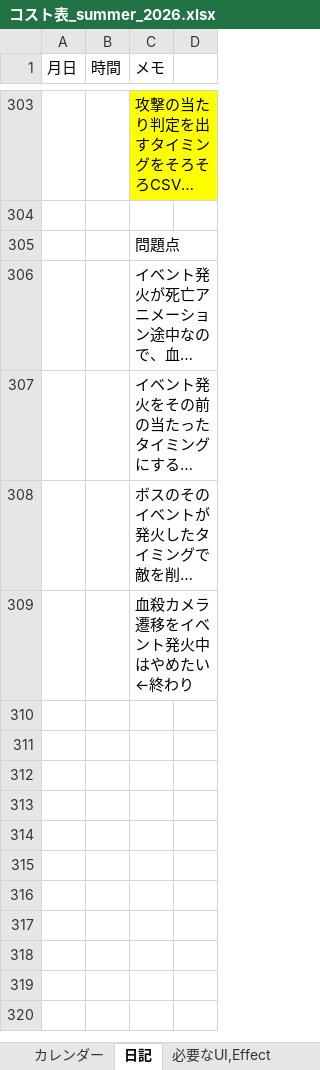
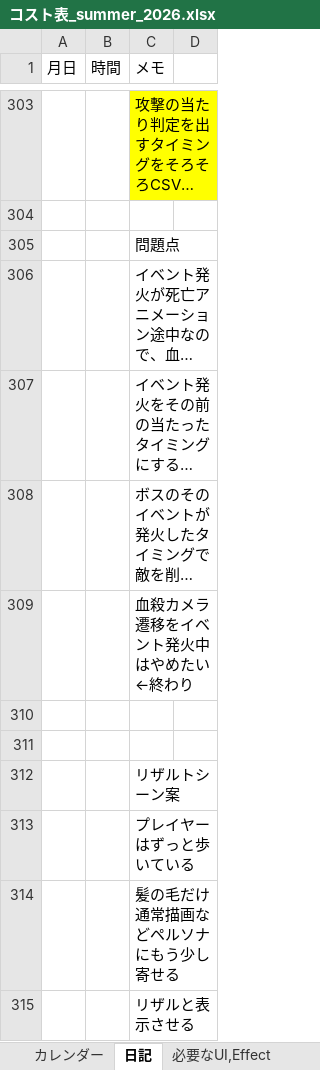
Before and after one commit to hir4rin/2026_summer, an Excel workbook: 進捗/コスト表_summer_2026.xlsx, sheet 日記, drawn as a sheet; only a part is shown, gaps mark what is left out; long unchanged cells end in …; values as stored, in another font and other column widths than the file's, no borders; the diff names each change by its address in the sheet, - before the commit and + after, or states it on an @@ line.

```diff
--- a/進捗/コスト表_summer_2026.xlsx (sheet 日記)
+++ b/進捗/コスト表_summer_2026.xlsx (sheet 日記)
+row 310: (empty)
+row 311: (empty)
+row 312:  |  | リザルトシーン案
+row 313:  |  | プレイヤーはずっと歩いている
+row 314:  |  | 髪の毛だけ通常描画などペルソナにもう少し寄せる
+row 315:  |  | リザルと表示させる
```
Also changed, not shown: sheet 概要, sheet 作業工数見積もり, hidden cells, 5 other files.
